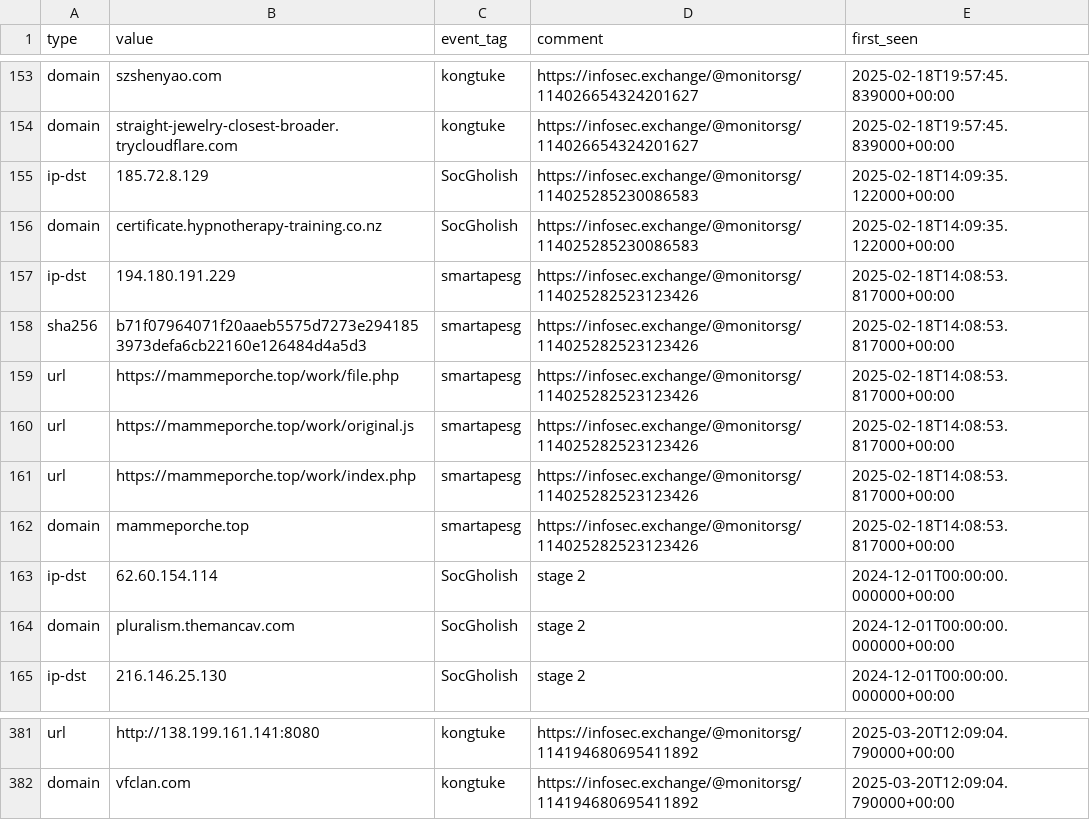
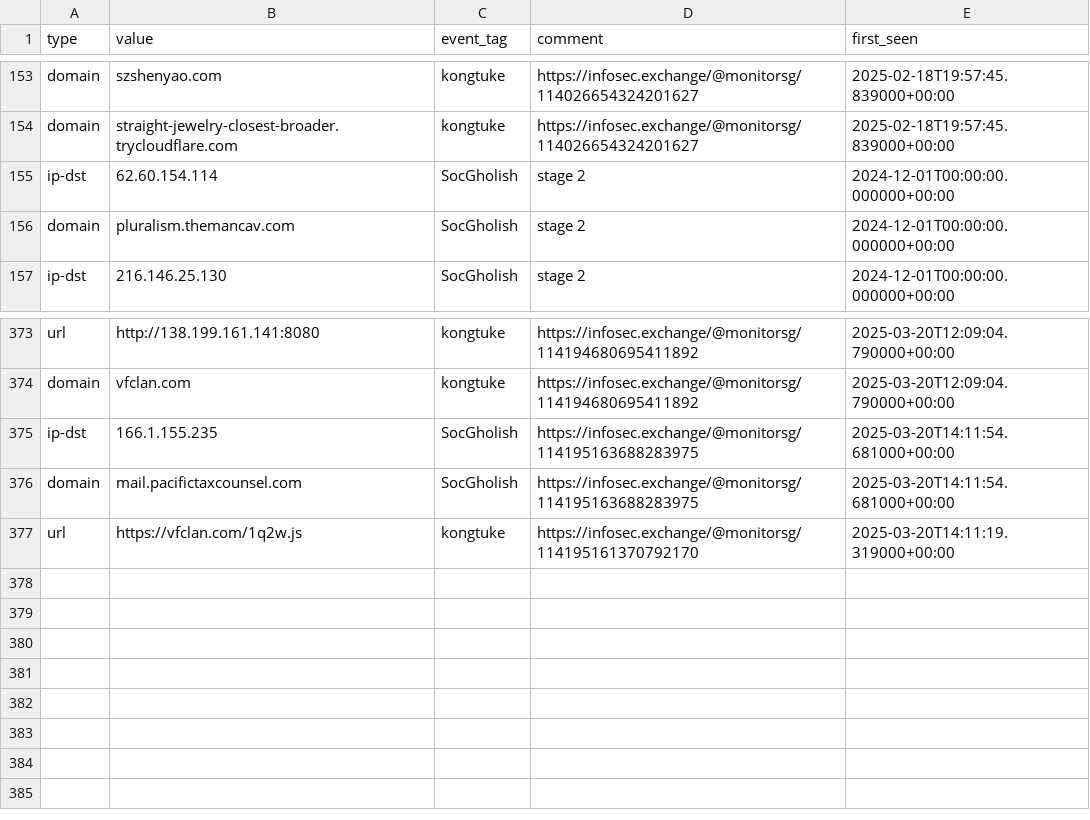
Before and after one commit to Gusty-Dusty/compromised_feeds, a CSV file: 30_days/compromised_websites.csv, drawn as a sheet; only a part is shown, gaps mark what is left out; removed rows and columns are numbered as before the commit, all else as after; the diff names each change by its address in the sheet, - before the commit and + after, or states it on an @@ line.

```diff
--- a/30_days/compromised_websites.csv
+++ b/30_days/compromised_websites.csv
-row 155: ip-dst | 185.72.8.129 | SocGholish | https://infosec.exchange/@monitorsg/114025285230086583 | 2025-02-18T14:09:35.122000+00:00
-row 156: domain | certificate.hypnotherapy-training.co.nz | SocGholish | https://infosec.exchange/@monitorsg/114025285230086583 | 2025-02-18T14:09:35.122000+00:00
-row 157: ip-dst | 194.180.191.229 | smartapesg | https://infosec.exchange/@monitorsg/114025282523123426 | 2025-02-18T14:08:53.817000+00:00
-row 158: sha256 | b71f07964071f20aaeb5575d7273e2941853973defa6cb22160e126484d4a5d3 | smartapesg | https://infosec.exchange/@monitorsg/114025282523123426 | 2025-02-18T14:08:53.817000+00:00
-row 159: url | https://mammeporche.top/work/file.php | smartapesg | https://infosec.exchange/@monitorsg/114025282523123426 | 2025-02-18T14:08:53.817000+00:00
-row 160: url | https://mammeporche.top/work/original.js | smartapesg | https://infosec.exchange/@monitorsg/114025282523123426 | 2025-02-18T14:08:53.817000+00:00
-row 161: url | https://mammeporche.top/work/index.php | smartapesg | https://infosec.exchange/@monitorsg/114025282523123426 | 2025-02-18T14:08:53.817000+00:00
-row 162: domain | mammeporche.top | smartapesg | https://infosec.exchange/@monitorsg/114025282523123426 | 2025-02-18T14:08:53.817000+00:00
+row 375: ip-dst | 166.1.155.235 | SocGholish | https://infosec.exchange/@monitorsg/114195163688283975 | 2025-03-20T14:11:54.681000+00:00
+row 376: domain | mail.pacifictaxcounsel.com | SocGholish | https://infosec.exchange/@monitorsg/114195163688283975 | 2025-03-20T14:11:54.681000+00:00
+row 377: url | https://vfclan.com/1q2w.js | kongtuke | https://infosec.exchange/@monitorsg/114195161370792170 | 2025-03-20T14:11:19.319000+00:00
```
Also changed, not shown: 7_days/compromised_websites.csv, 6 other files.
